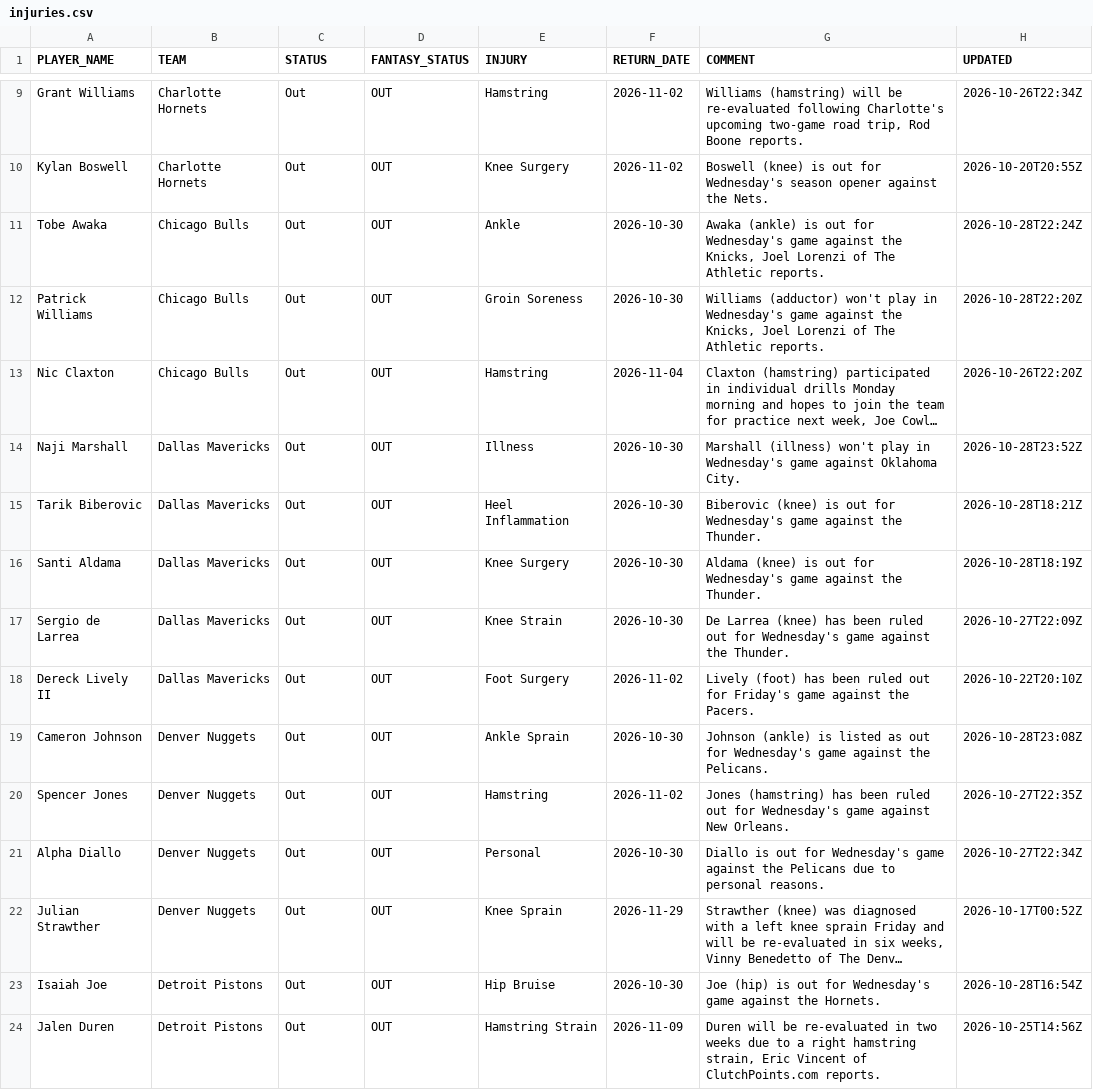
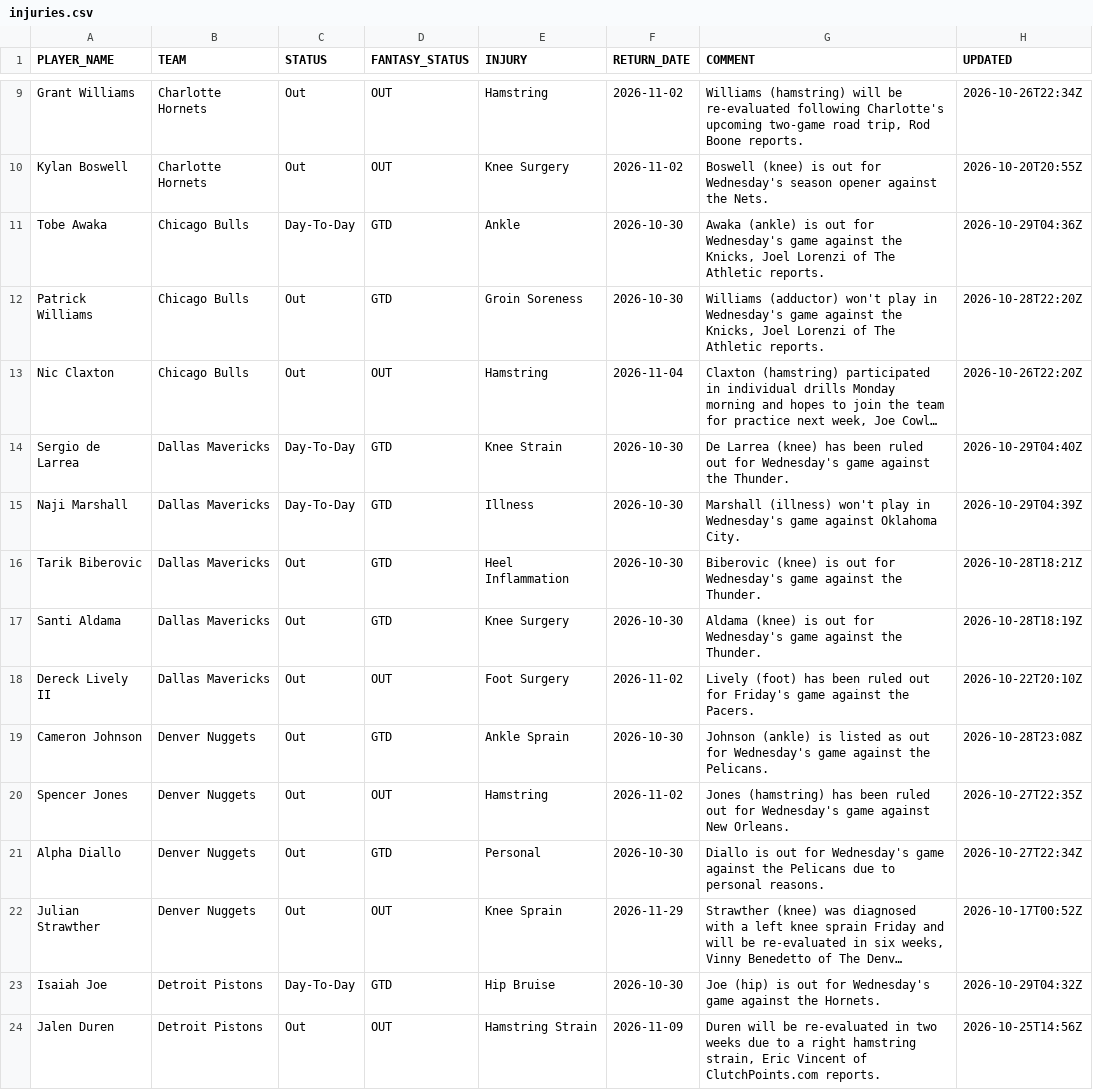
Before and after one commit to RoiGreen/dagger, a CSV file: nba_2026_27/injuries.csv, drawn as a sheet; only a part is shown, gaps mark what is left out; long unchanged cells end in …; removed rows and columns are numbered as before the commit, all else as after; the diff covers the shown part only; the diff names each change by its address in the sheet, - before the commit and + after, or states it on an @@ line.

```diff
--- a/nba_2026_27/injuries.csv
+++ b/nba_2026_27/injuries.csv
-C11 (STATUS): Out
+C11 (STATUS): Day-To-Day
-D11:D12 (FANTASY_STATUS): OUT
+D11:D12 (FANTASY_STATUS): GTD
-H11 (UPDATED): 2026-10-28T22:24Z
+H11 (UPDATED): 2026-10-29T04:36Z
+row 14: Sergio de Larrea | Dallas Mavericks | Day-To-Day | GTD | Knee Strain | 2026-10-30 | De Larrea (knee) has been ruled out for Wednesday's game against the Thunder. | 2026-10-29T04:40Z
-C15 (STATUS): Out
+C15 (STATUS): Day-To-Day
-D15:D17 (FANTASY_STATUS): OUT
+D15:D17 (FANTASY_STATUS): GTD
-H15 (UPDATED): 2026-10-28T23:52Z
+H15 (UPDATED): 2026-10-29T04:39Z
-row 17: Sergio de Larrea | Dallas Mavericks | Out | OUT | Knee Strain | 2026-10-30 | De Larrea (knee) has been ruled out for Wednesday's game against the Thunder. | 2026-10-27T22:09Z
-D19 (FANTASY_STATUS): OUT
+D19 (FANTASY_STATUS): GTD
-D21 (FANTASY_STATUS): OUT
+D21 (FANTASY_STATUS): GTD
-C23 (STATUS): Out
+C23 (STATUS): Day-To-Day
-D23 (FANTASY_STATUS): OUT
+D23 (FANTASY_STATUS): GTD
-H23 (UPDATED): 2026-10-28T16:54Z
+H23 (UPDATED): 2026-10-29T04:32Z
```
Also changed, not shown: 7 added rows, 7 removed rows and 18 edited cells elsewhere in this file, nba_2025_26/player_index_2026_27.csv, nba_2026_27/advanced_regular.csv, 16 other files.
